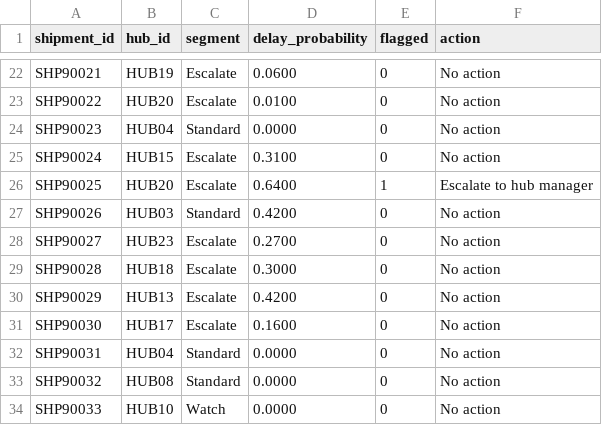
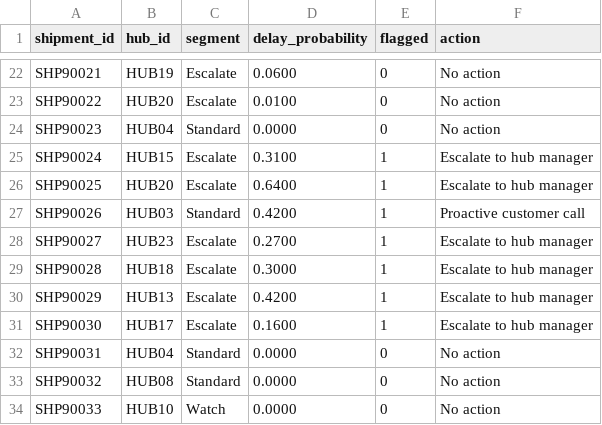
Before and after one commit to SnehaSehrawat47/Delhivery-Last-Mile-Delay-Intelligence, a CSV file: outputs/new_shipment_actions.csv, drawn as a sheet; only a part is shown, gaps mark what is left out; the diff covers the shown part only.

Commit message:
Fix classification threshold and refresh outputs

```diff
--- a/outputs/new_shipment_actions.csv
+++ b/outputs/new_shipment_actions.csv
@@ -24,9 +24,9 @@ SHP90022,HUB20,Escalate,0.0100,0,No action
 SHP90023,HUB04,Standard,0.0000,0,No action
-SHP90024,HUB15,Escalate,0.3100,0,No action
+SHP90024,HUB15,Escalate,0.3100,1,Escalate to hub manager
 SHP90025,HUB20,Escalate,0.6400,1,Escalate to hub manager
-SHP90026,HUB03,Standard,0.4200,0,No action
-SHP90027,HUB23,Escalate,0.2700,0,No action
-SHP90028,HUB18,Escalate,0.3000,0,No action
-SHP90029,HUB13,Escalate,0.4200,0,No action
-SHP90030,HUB17,Escalate,0.1600,0,No action
+SHP90026,HUB03,Standard,0.4200,1,Proactive customer call
+SHP90027,HUB23,Escalate,0.2700,1,Escalate to hub manager
+SHP90028,HUB18,Escalate,0.3000,1,Escalate to hub manager
+SHP90029,HUB13,Escalate,0.4200,1,Escalate to hub manager
+SHP90030,HUB17,Escalate,0.1600,1,Escalate to hub manager
 SHP90031,HUB04,Standard,0.0000,0,No action
```
Also changed, not shown: 18 edited cells elsewhere in this file, 5 other files.
